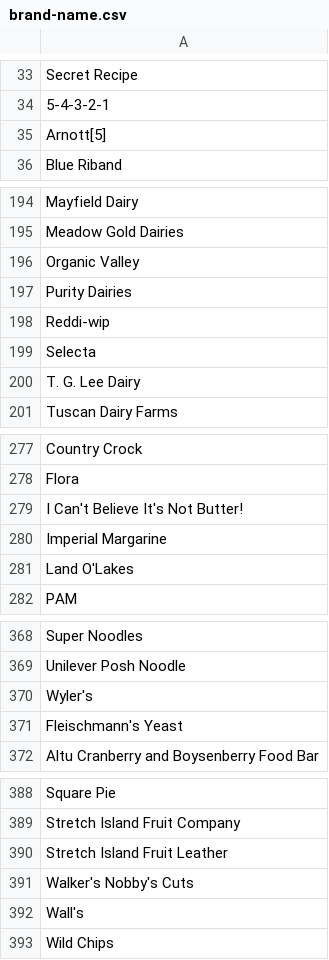
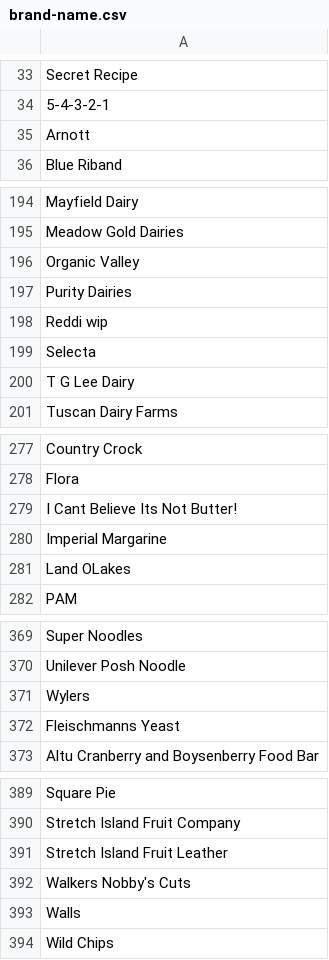
Before and after one commit to Rahul12344/Recipez, a CSV file: recipe/recipe_and_image/word_rules/word-rules-scripts/brand-name.csv, drawn as a sheet; only a part is shown, gaps mark what is left out; the diff covers the shown part only.

```diff
--- a/recipe/recipe_and_image/word_rules/word-rules-scripts/brand-name.csv
+++ b/recipe/recipe_and_image/word_rules/word-rules-scripts/brand-name.csv
@@ -34,3 +34,3 @@ Secret Recipe
 5-4-3-2-1
-Arnott[5]
+Arnott
 Blue Riband
@@ -197,5 +197,5 @@ Organic Valley
 Purity Dairies
-Reddi-wip
+Reddi wip
 Selecta
-T. G. Lee Dairy
+T G Lee Dairy
 Tuscan Dairy Farms
@@ -278,5 +278,5 @@ Country Crock
 Flora
-I Can't Believe It's Not Butter!
+I Cant Believe Its Not Butter!
 Imperial Margarine
-Land O'Lakes
+Land OLakes
 PAM
@@ -370,4 +370,4 @@ Super Noodles
 Unilever Posh Noodle
-Wyler's
-Fleischmann's Yeast
+Wylers
+Fleischmanns Yeast
 Altu Cranberry and Boysenberry Food Bar
@@ -391,4 +391,4 @@ Stretch Island Fruit Company
 Stretch Island Fruit Leather
-Walker's Nobby's Cuts
-Wall's
+Walkers Nobby's Cuts
+Walls
 Wild Chips
```
Also changed, not shown: 1 added row and 25 edited cells elsewhere in this file, 28 other files.
